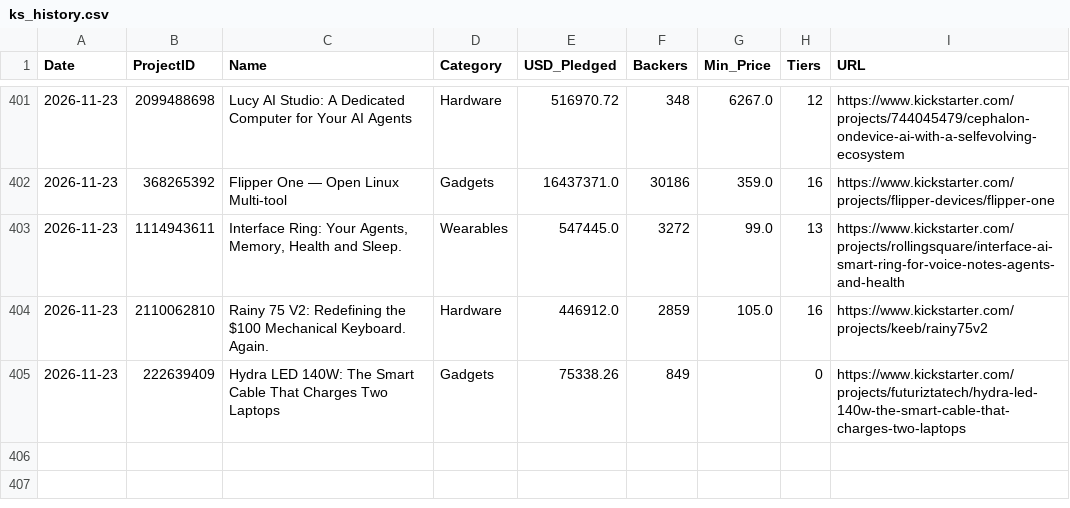
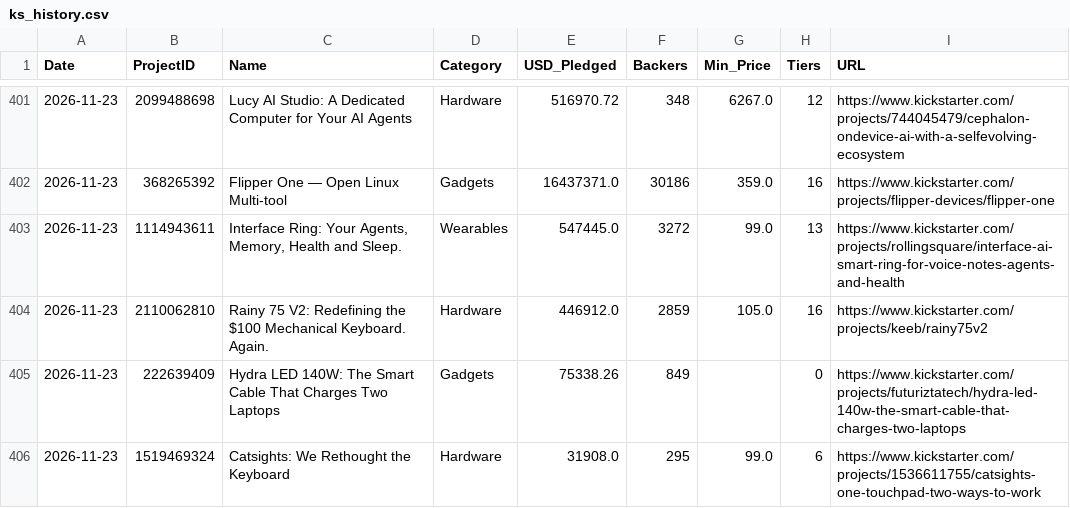
Before and after one commit to apexhuang-zizi/News-Financial_Tracking, a CSV file: ks_history.csv, drawn as a sheet; only a part is shown, gaps mark what is left out; the diff names each change by its address in the sheet, - before the commit and + after, or states it on an @@ line.

Commit message:
Auto-update crowdfunding board: 2026-11-23 (63 tiers)

```diff
--- a/ks_history.csv
+++ b/ks_history.csv
+row 406: 2026-11-23 | 1519469324 | Catsights: We Rethought the Keyboard | Hardware | 31908.0 | 295 | 99.0 | 6 | https://www.kickstarter.com/projects/1536611755/catsights-one-touchpad-two-ways-to-work
```
Also changed, not shown: 2 other files.
